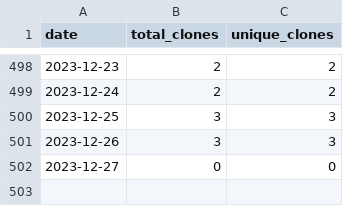
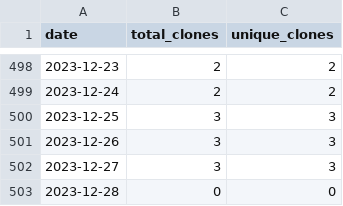
Before and after one commit to wumphlett/COMP-3270, a CSV file: .traffic/clones.csv, drawn as a sheet; only a part is shown, gaps mark what is left out.

Commit message:
Updating repository traffic

```diff
--- a/.traffic/clones.csv
+++ b/.traffic/clones.csv
@@ -501,2 +501,3 @@ date,total_clones,unique_clones
 2023-12-26,3,3
-2023-12-27,0,0
+2023-12-27,3,3
+2023-12-28,0,0
```
Also changed, not shown: .traffic/views.csv, 3 other files.
